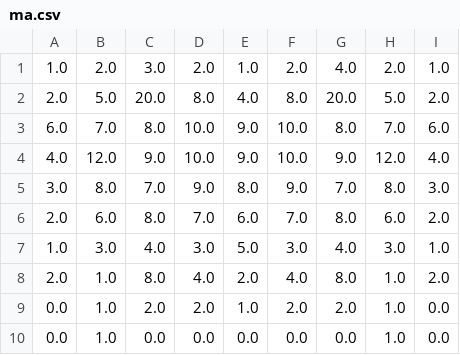
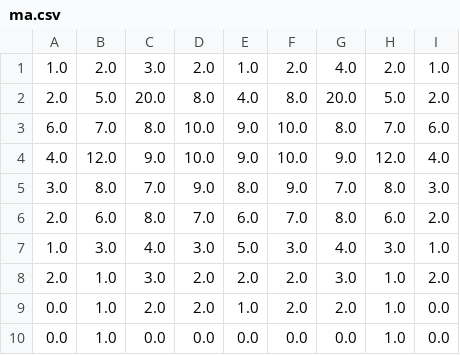
Before and after one commit to phatnguyen13/ChineseChess, a CSV file: unity/ma.csv, drawn as a sheet.

```diff
--- a/unity/ma.csv
+++ b/unity/ma.csv
@@ -7,3 +7,3 @@
 1.0,  3.0,  4.0,  3.0,  5.0,  3.0,  4.0,  3.0,  1.0
-2.0,  1.0,  8.0,  4.0,  2.0,  4.0,  8.0,  1.0,  2.0
+2.0,  1.0,  3.0,  2.0,  2.0,  2.0,  3.0,  1.0,  2.0
 0.0,  1.0,  2.0,  2.0,  1.0,  2.0,  2.0,  1.0,  0.0
```
Also changed, not shown: unity/ph.csv, unity/xe.csv, 5 other files.
